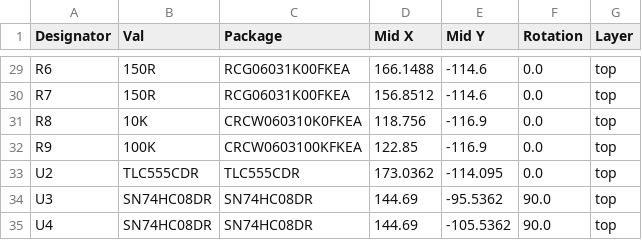
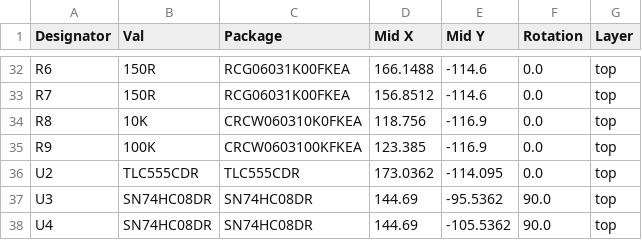
Before and after one commit to 01binary/str1ker, a CSV file: boards/ArmRobotBoardTeensy/jlcpcb/production_files/CPL-ArmRobotBoardTeensy.csv, drawn as a sheet; only a part is shown, gaps mark what is left out; the diff covers the shown part only.

```diff
--- a/boards/ArmRobotBoardTeensy/jlcpcb/production_files/CPL-ArmRobotBoardTeensy.csv
+++ b/boards/ArmRobotBoardTeensy/jlcpcb/production_files/CPL-ArmRobotBoardTeensy.csv
@@ -31,3 +34,3 @@ R7,150R,RCG06031K00FKEA,156.8512,-114.6,0.0,top
 R8,10K,CRCW060310K0FKEA,118.756,-116.9,0.0,top
-R9,100K,CRCW0603100KFKEA,122.85,-116.9,0.0,top
+R9,100K,CRCW0603100KFKEA,123.385,-116.9,0.0,top
 U2,TLC555CDR,TLC555CDR,173.0362,-114.095,0.0,top
```
Also changed, not shown: 3 added rows and 22 edited cells elsewhere in this file, boards/ArmRobotBoardTeensy/jlcpcb/production_files/BOM-ArmRobotBoardTeensy.csv, 33 other files.
